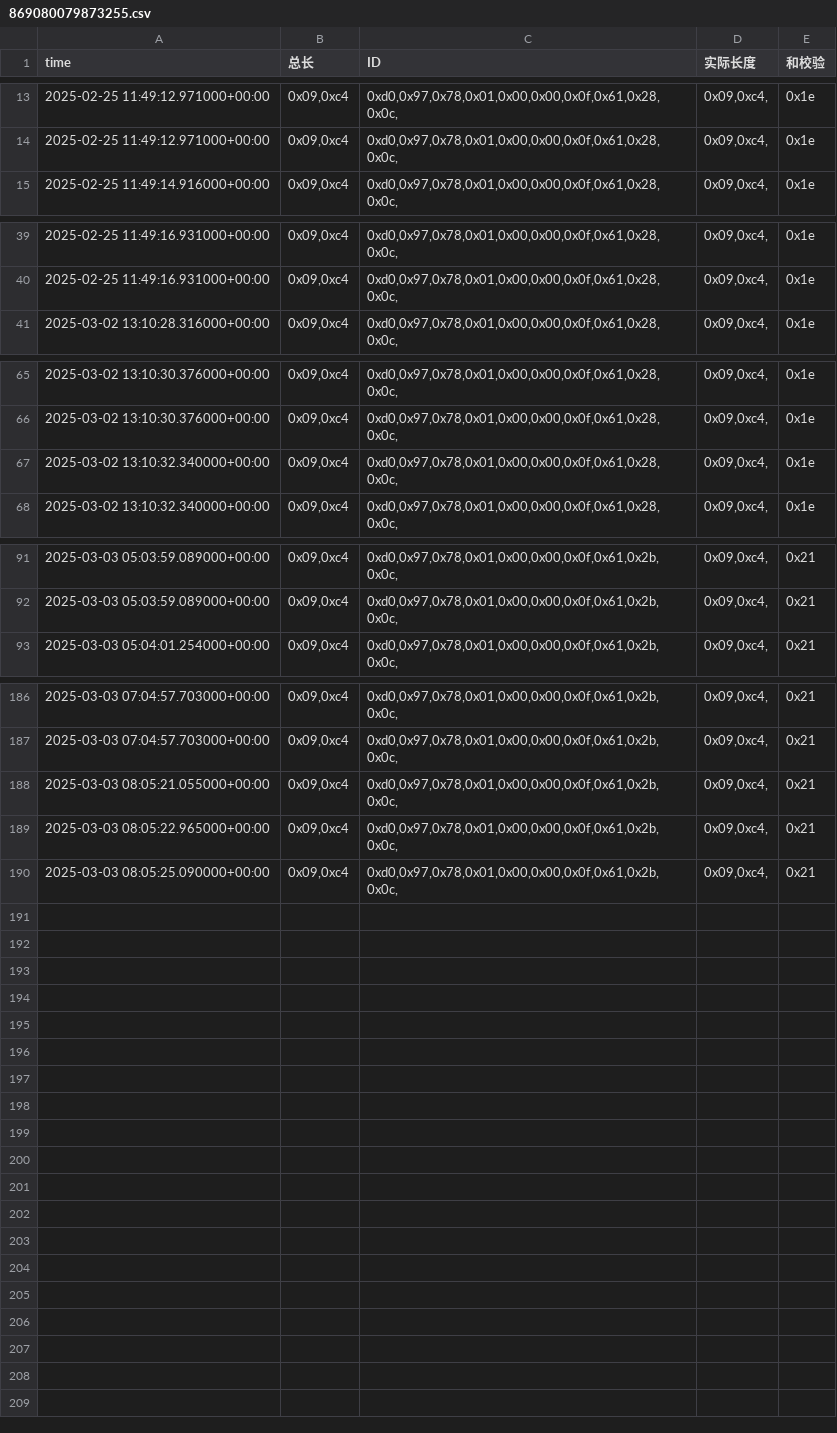
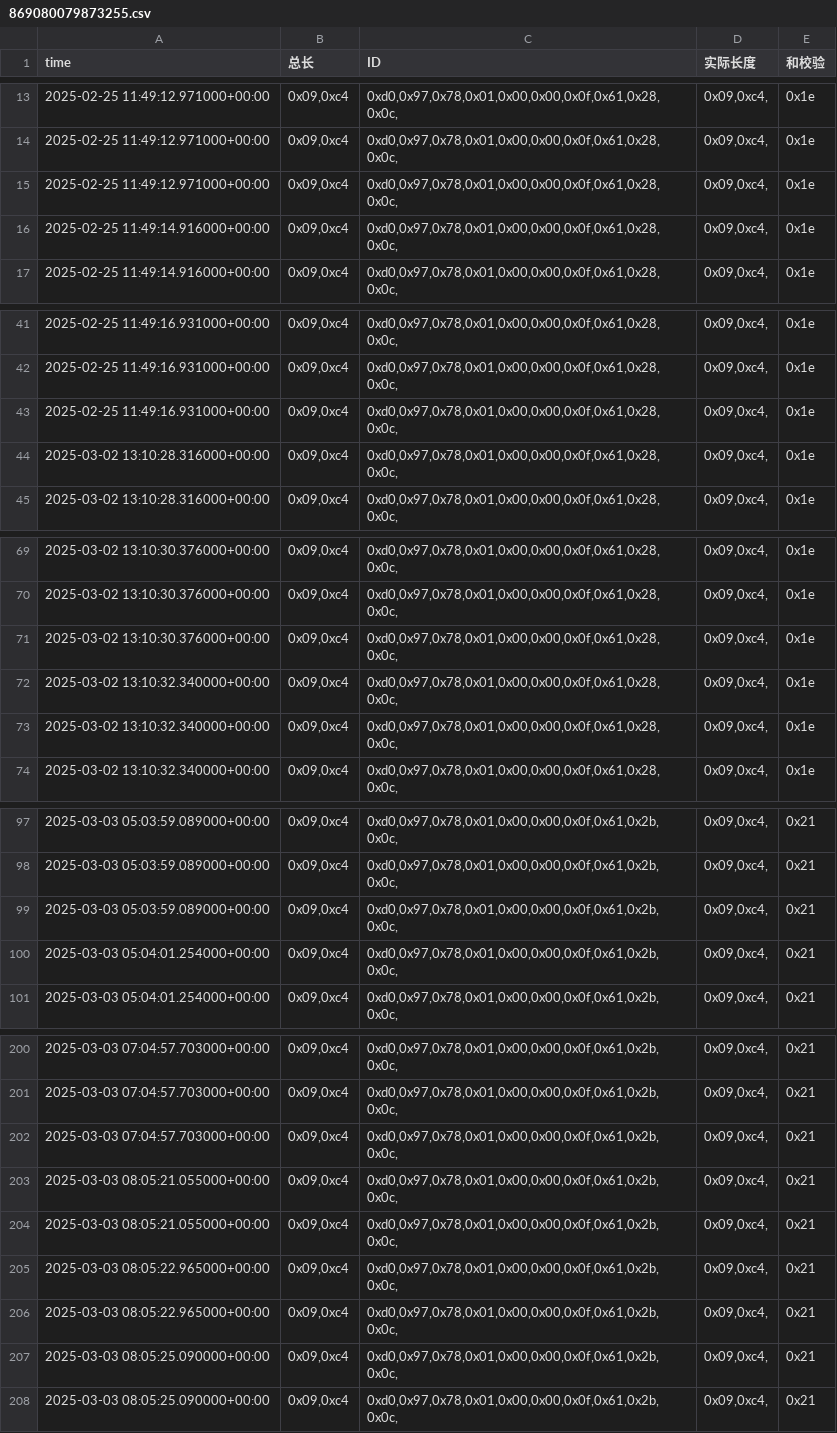
Before and after one commit to weichencsu/amman2503, a CSV file: sensorCSV/869080079873255.csv, drawn as a sheet; only a part is shown, gaps mark what is left out; the diff covers the shown part only; the diff names each change by its address in the sheet, - before the commit and + after, or states it on an @@ line.

Commit message:
批量上传sensorCSV文件

```diff
--- a/sensorCSV/869080079873255.csv
+++ b/sensorCSV/869080079873255.csv
+row 15: 2025-02-25 11:49:12.971000+00:00 | 0x09,0xc4 | 0xd0,0x97,0x78,0x01,0x00,0x00,0x0f,0x61,0x28,0x0c, | 0x09,0xc4, | 0x1e
+row 16: 2025-02-25 11:49:14.916000+00:00 | 0x09,0xc4 | 0xd0,0x97,0x78,0x01,0x00,0x00,0x0f,0x61,0x28,0x0c, | 0x09,0xc4, | 0x1e
+row 43: 2025-02-25 11:49:16.931000+00:00 | 0x09,0xc4 | 0xd0,0x97,0x78,0x01,0x00,0x00,0x0f,0x61,0x28,0x0c, | 0x09,0xc4, | 0x1e
+row 44: 2025-03-02 13:10:28.316000+00:00 | 0x09,0xc4 | 0xd0,0x97,0x78,0x01,0x00,0x00,0x0f,0x61,0x28,0x0c, | 0x09,0xc4, | 0x1e
+row 71: 2025-03-02 13:10:30.376000+00:00 | 0x09,0xc4 | 0xd0,0x97,0x78,0x01,0x00,0x00,0x0f,0x61,0x28,0x0c, | 0x09,0xc4, | 0x1e
+row 72: 2025-03-02 13:10:32.340000+00:00 | 0x09,0xc4 | 0xd0,0x97,0x78,0x01,0x00,0x00,0x0f,0x61,0x28,0x0c, | 0x09,0xc4, | 0x1e
+row 99: 2025-03-03 05:03:59.089000+00:00 | 0x09,0xc4 | 0xd0,0x97,0x78,0x01,0x00,0x00,0x0f,0x61,0x2b,0x0c, | 0x09,0xc4, | 0x21
+row 100: 2025-03-03 05:04:01.254000+00:00 | 0x09,0xc4 | 0xd0,0x97,0x78,0x01,0x00,0x00,0x0f,0x61,0x2b,0x0c, | 0x09,0xc4, | 0x21
+row 202: 2025-03-03 07:04:57.703000+00:00 | 0x09,0xc4 | 0xd0,0x97,0x78,0x01,0x00,0x00,0x0f,0x61,0x2b,0x0c, | 0x09,0xc4, | 0x21
+row 203: 2025-03-03 08:05:21.055000+00:00 | 0x09,0xc4 | 0xd0,0x97,0x78,0x01,0x00,0x00,0x0f,0x61,0x2b,0x0c, | 0x09,0xc4, | 0x21
+row 206: 2025-03-03 08:05:22.965000+00:00 | 0x09,0xc4 | 0xd0,0x97,0x78,0x01,0x00,0x00,0x0f,0x61,0x2b,0x0c, | 0x09,0xc4, | 0x21
+row 207: 2025-03-03 08:05:25.090000+00:00 | 0x09,0xc4 | 0xd0,0x97,0x78,0x01,0x00,0x00,0x0f,0x61,0x2b,0x0c, | 0x09,0xc4, | 0x21
```
Also changed, not shown: 6 added rows elsewhere in this file.
